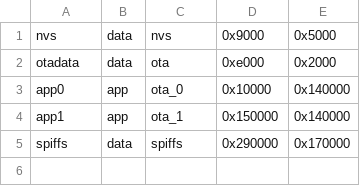
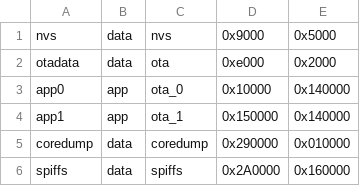
Before and after one commit to noobtohero/esp32-ota-plug, a CSV file: partitions.csv, drawn as a sheet.

```diff
--- a/partitions.csv
+++ b/partitions.csv
@@ -4,2 +4,3 @@ app0,     app,  ota_0,   0x10000, 0x140000
 app1,     app,  ota_1,   0x150000,0x140000
-spiffs,   data, spiffs,  0x290000,0x170000
+coredump, data, coredump,0x290000,0x010000
+spiffs,   data, spiffs,  0x2A0000,0x160000
```
Also changed, not shown: 4 other files.
